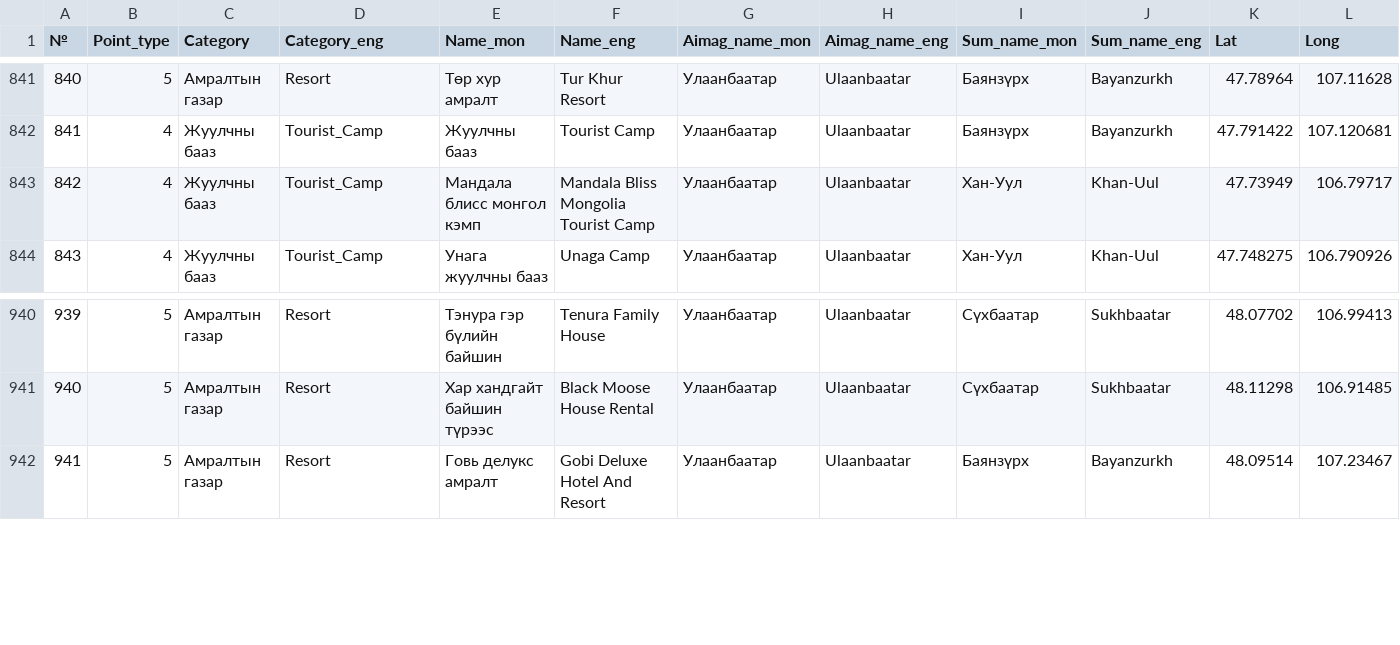
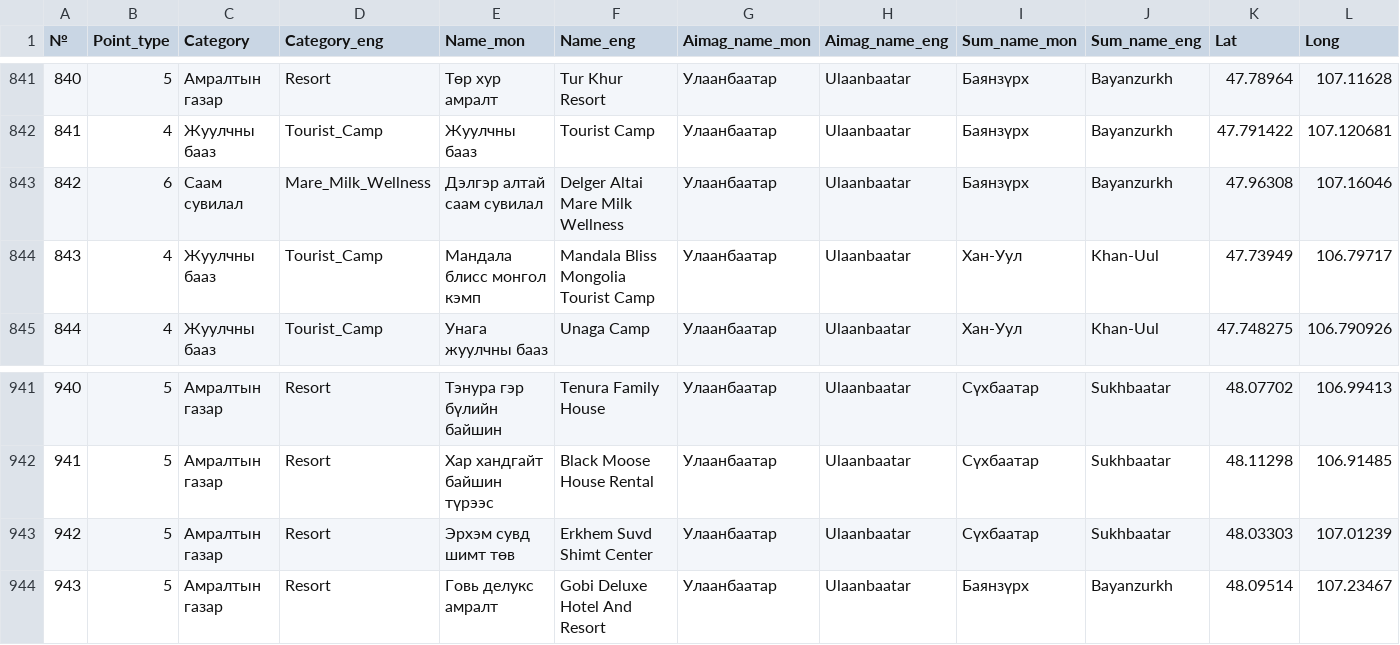
Before and after one commit to BayarCh/MongoliaGuideMap, a CSV file: Tourist_camps_multi.csv, drawn as a sheet; only a part is shown, gaps mark what is left out; addresses are those after the commit; rows hold the shown columns only; the diff names each change by its address in the sheet, - before the commit and + after, or states it on an @@ line.

```diff
--- a/Tourist_camps_multi.csv
+++ b/Tourist_camps_multi.csv
+row 843: 842 | 6 | Саам сувилал | Mare_Milk_Wellness | Дэлгэр алтай саам сувилал | Delger Altai Mare Milk Wellness | Улаанбаатар | Ulaanbaatar | Баянзүрх | Bayanzurkh | 47.96308 | 107.16046
@@ column A (№) renumbered from row 844 down @@
+row 943: 942 | 5 | Амралтын газар | Resort | Эрхэм сувд шимт төв | Erkhem Suvd Shimt Center | Улаанбаатар | Ulaanbaatar | Сүхбаатар | Sukhbaatar | 48.03303 | 107.01239
```
Also changed, not shown: Nature_His_multi_translated.csv, 1 other file.
